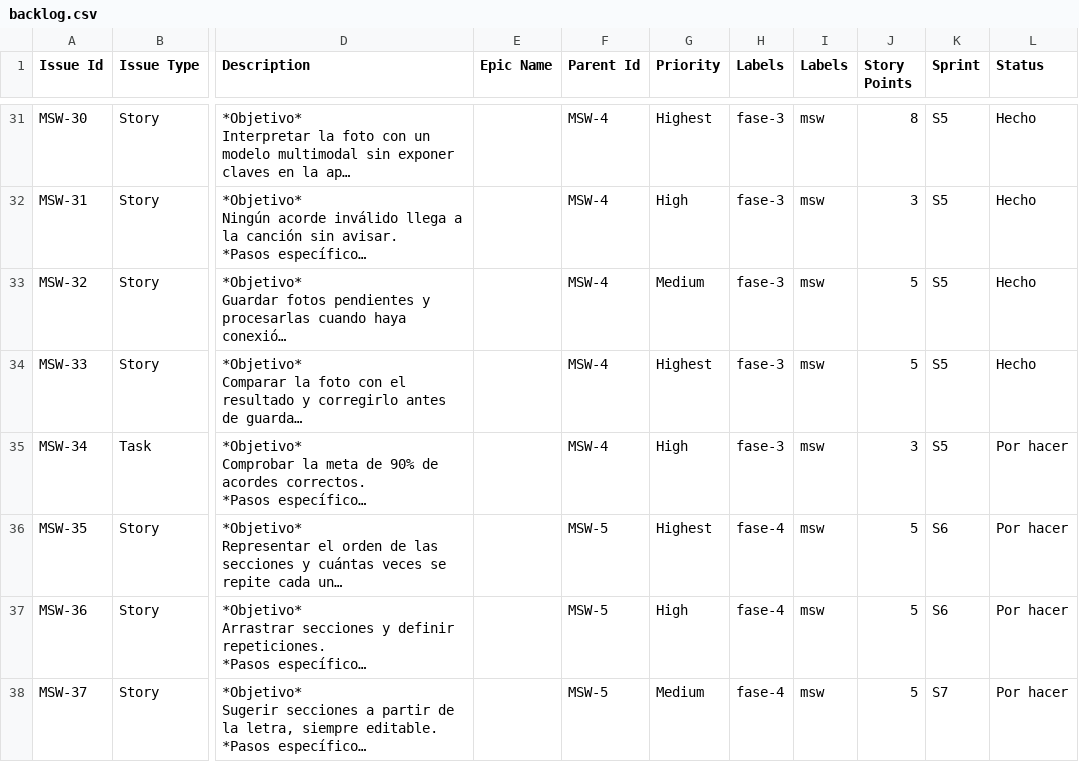
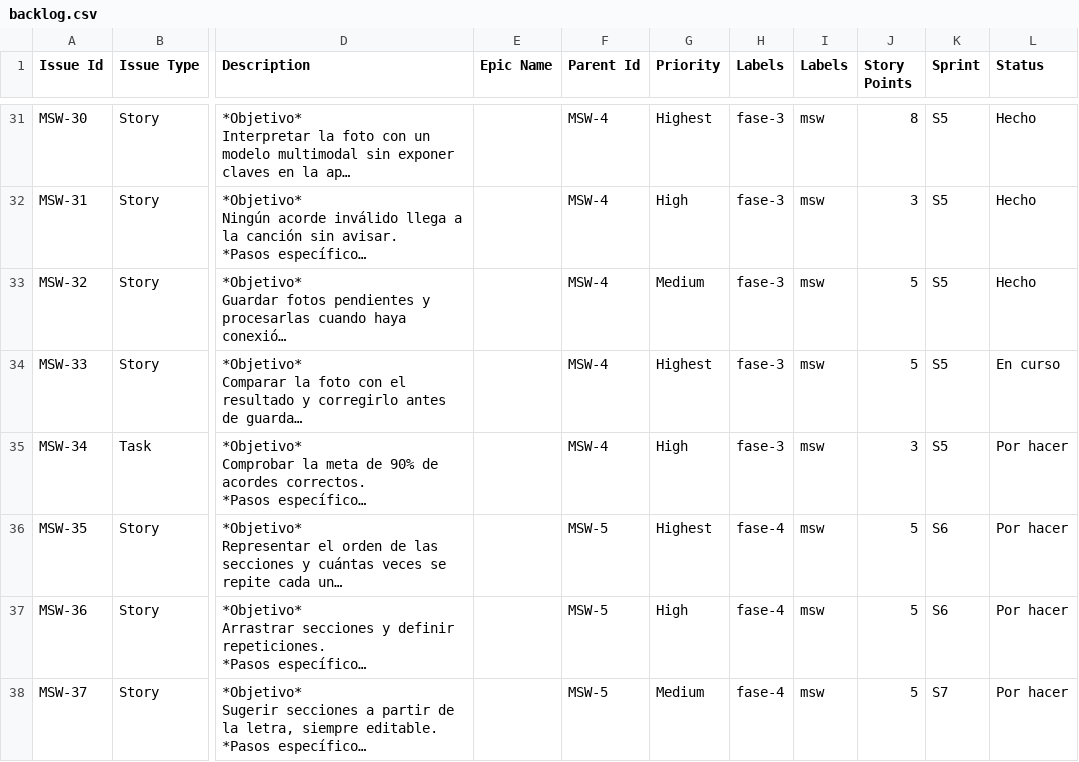
Before and after one commit to lgachig/MSW, a CSV file: MSW_ambiente_agentes/backlog/backlog.csv, drawn as a sheet; only a part is shown, gaps mark what is left out; long unchanged cells end in …; the diff names each change by its address in the sheet, - before the commit and + after, or states it on an @@ line.

```diff
--- a/MSW_ambiente_agentes/backlog/backlog.csv
+++ b/MSW_ambiente_agentes/backlog/backlog.csv
-L34 (Status): Hecho
+L34 (Status): En curso
```
Also changed, not shown: 1 other file.
